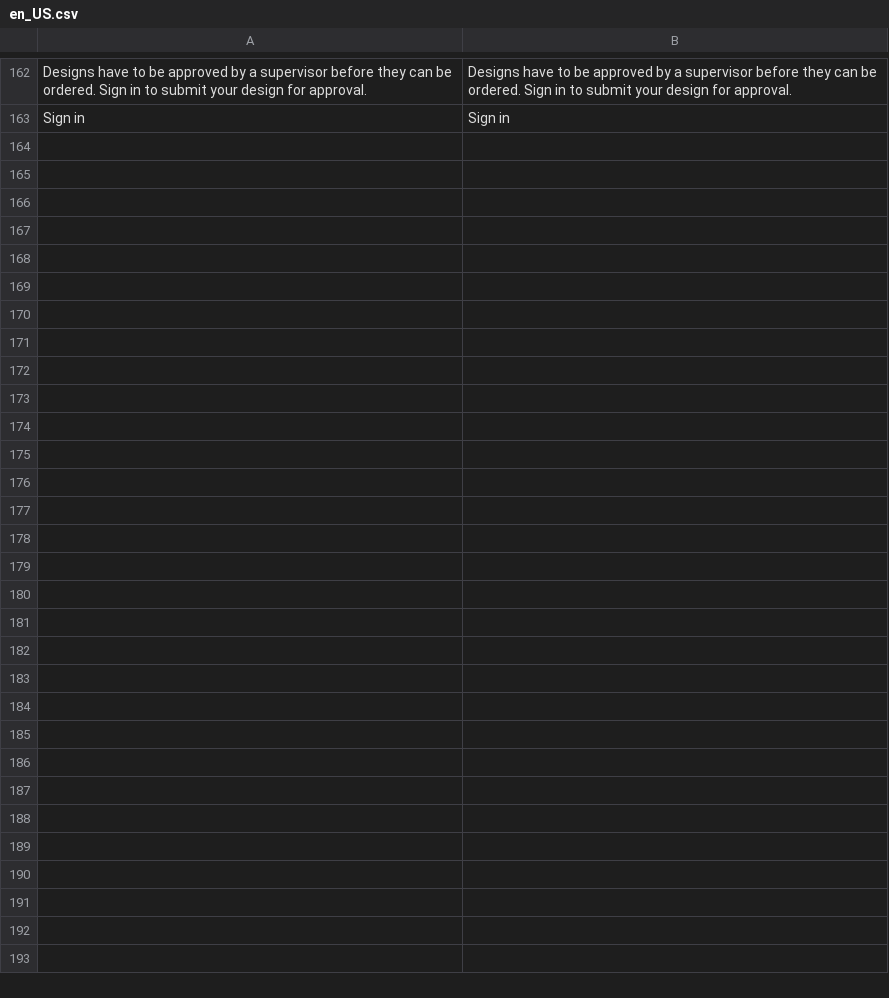
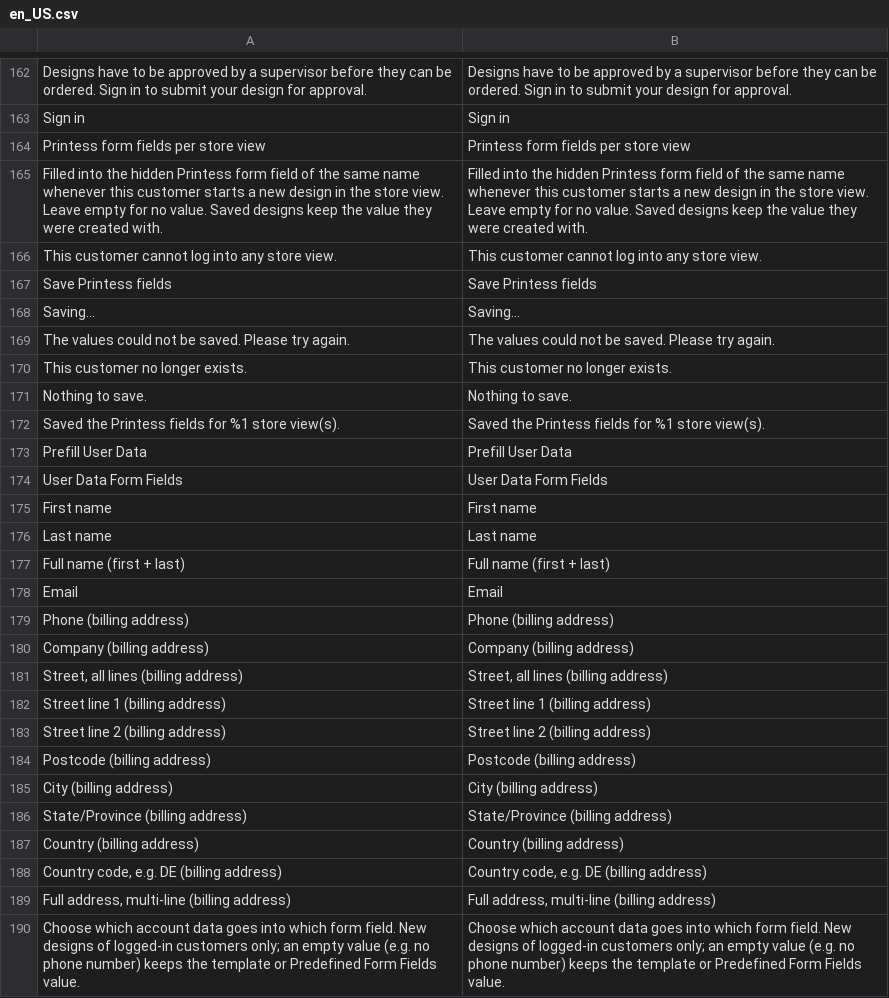
Before and after one commit to PrintessEditor/Magento-Plugin-New, a CSV file: Printess/PrintessEditor/i18n/en_US.csv, drawn as a sheet; only a part is shown, gaps mark what is left out.

```diff
--- a/Printess/PrintessEditor/i18n/en_US.csv
+++ b/Printess/PrintessEditor/i18n/en_US.csv
@@ -163 +163,28 @@
 "Sign in","Sign in"
+"Printess form fields per store view","Printess form fields per store view"
+"Filled into the hidden Printess form field of the same name whenever this customer starts a new design in the store view. Leave empty for no value. Saved designs keep the value they were created with.","Filled into the hidden Printess form field of the same name whenever this customer starts a new design in the store view. Leave empty for no value. Saved designs keep the value they were created with."
+"This customer cannot log into any store view.","This customer cannot log into any store view."
+"Save Printess fields","Save Printess fields"
+"Saving…","Saving…"
+"The values could not be saved. Please try again.","The values could not be saved. Please try again."
+"This customer no longer exists.","This customer no longer exists."
+"Nothing to save.","Nothing to save."
+"Saved the Printess fields for %1 store view(s).","Saved the Printess fields for %1 store view(s)."
+"Prefill User Data","Prefill User Data"
+"User Data Form Fields","User Data Form Fields"
+"First name","First name"
+"Last name","Last name"
+"Full name (first + last)","Full name (first + last)"
+"Email","Email"
+"Phone (billing address)","Phone (billing address)"
+"Company (billing address)","Company (billing address)"
+"Street, all lines (billing address)","Street, all lines (billing address)"
+"Street line 1 (billing address)","Street line 1 (billing address)"
+"Street line 2 (billing address)","Street line 2 (billing address)"
+"Postcode (billing address)","Postcode (billing address)"
+"City (billing address)","City (billing address)"
+"State/Province (billing address)","State/Province (billing address)"
+"Country (billing address)","Country (billing address)"
+"Country code, e.g. DE (billing address)","Country code, e.g. DE (billing address)"
+"Full address, multi-line (billing address)","Full address, multi-line (billing address)"
+"Choose which account data goes into which form field. New designs of logged-in customers only; an empty value (e.g. no phone number) keeps the template or Predefined Form Fields value.","Choose which account data goes into which form field. New designs of logged-in customers only; an empty value (e.g. no phone number) keeps the template or Predefined Form Fields value."
```
Also changed, not shown: Printess/PrintessEditor/i18n/de_DE.csv, 24 other files.
